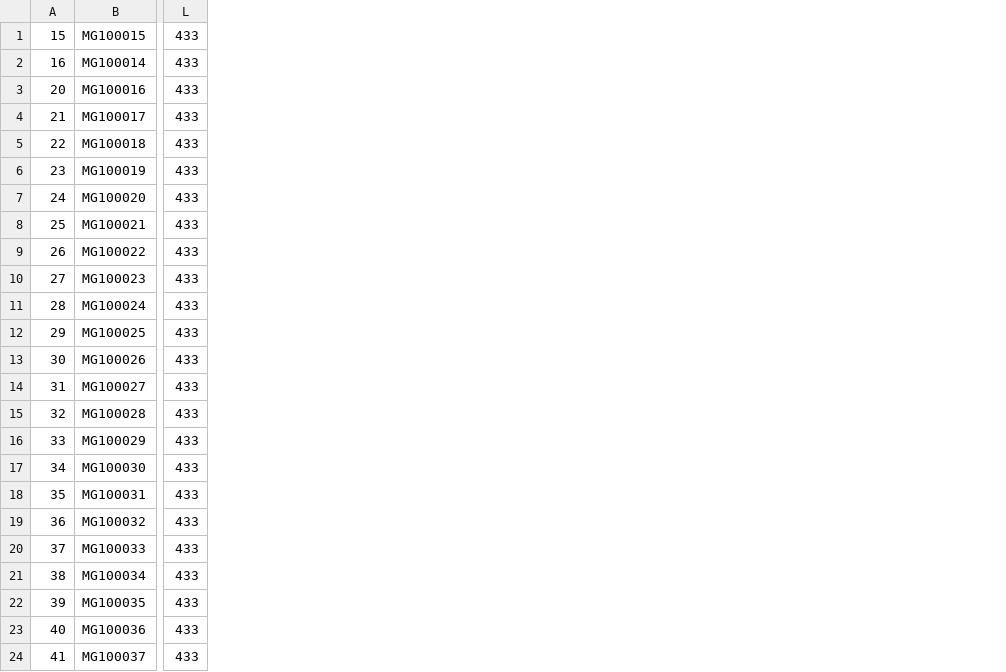
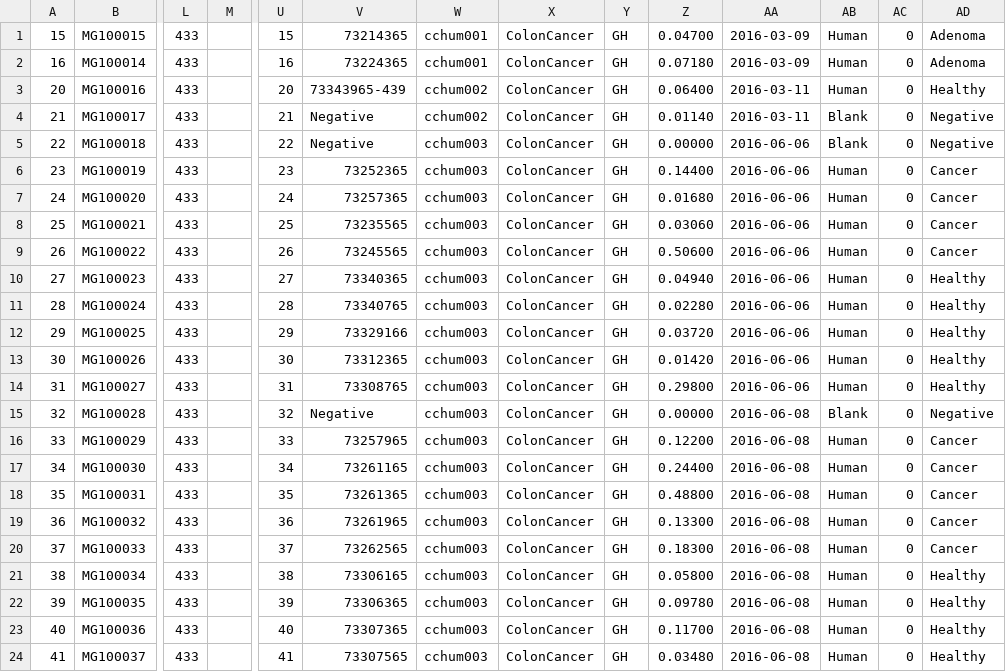
Before and after one commit to SchlossLab/Hannigan_CRCVirome_mBio_2018, a TSV file: data/NexteraXT002Map.tsv, drawn as a sheet; only a part is shown, gaps mark what is left out; the diff names each change by its address in the sheet, - before the commit and + after, or states it on an @@ line.

```diff
--- a/data/NexteraXT002Map.tsv
+++ b/data/NexteraXT002Map.tsv
+column M, empty
+column U, rows 1-24: 15 | 16 | 20 | 21 | 22 | 23 | 24 | 25 | 26 | 27 | 28 | 29 | 30 | 31 | 32 | 33 | 34 | 35 | 36 | 37 | 38 | 39 | 40 | 41
+column V, rows 1-24: 73214365 | 73224365 | 73343965-439 | Negative | Negative | 73252365 | 73257365 | 73235565 | 73245565 | 73340365 | 73340765 | 73329166 | 73312365 | 73308765 | Negative | 73257965 | 73261165 | 73261365 | 73261965 | 73262565 | 73306165 | 73306365 | 73307365 | 73307565
+column W, rows 1-24: cchum001 | cchum001 | cchum002 | cchum002 | cchum003 | cchum003 | cchum003 | cchum003 | cchum003 | cchum003 | cchum003 | cchum003 | cchum003 | cchum003 | cchum003 | cchum003 | cchum003 | cchum003 | cchum003 | cchum003 | cchum003 | cchum003 | cchum003 | cchum003
+column X, rows 1-24: all ColonCancer
+column Y, rows 1-24: all GH
+column Z, rows 1-24: 0.04700 | 0.07180 | 0.06400 | 0.01140 | 0.00000 | 0.14400 | 0.01680 | 0.03060 | 0.50600 | 0.04940 | 0.02280 | 0.03720 | 0.01420 | 0.29800 | 0.00000 | 0.12200 | 0.24400 | 0.48800 | 0.13300 | 0.18300 | 0.05800 | 0.09780 | 0.11700 | 0.03480
+column AA, rows 1-24: 2016-03-09 | 2016-03-09 | 2016-03-11 | 2016-03-11 | 2016-06-06 | 2016-06-06 | 2016-06-06 | 2016-06-06 | 2016-06-06 | 2016-06-06 | 2016-06-06 | 2016-06-06 | 2016-06-06 | 2016-06-06 | 2016-06-08 | 2016-06-08 | 2016-06-08 | 2016-06-08 | 2016-06-08 | 2016-06-08 | 2016-06-08 | 2016-06-08 | 2016-06-08 | 2016-06-08
+column AB, rows 1-24: Human | Human | Human | Blank | Blank | Human | Human | Human | Human | Human | Human | Human | Human | Human | Blank | Human | Human | Human | Human | Human | Human | Human | Human | Human
+column AC, rows 1-24: all 0
+column AD, rows 1-24: Adenoma | Adenoma | Healthy | Negative | Negative | Cancer | Cancer | Cancer | Cancer | Healthy | Healthy | Healthy | Healthy | Healthy | Negative | Cancer | Cancer | Cancer | Cancer | Cancer | Healthy | Healthy | Healthy | Healthy
```
Also changed, not shown: 7 other files.
